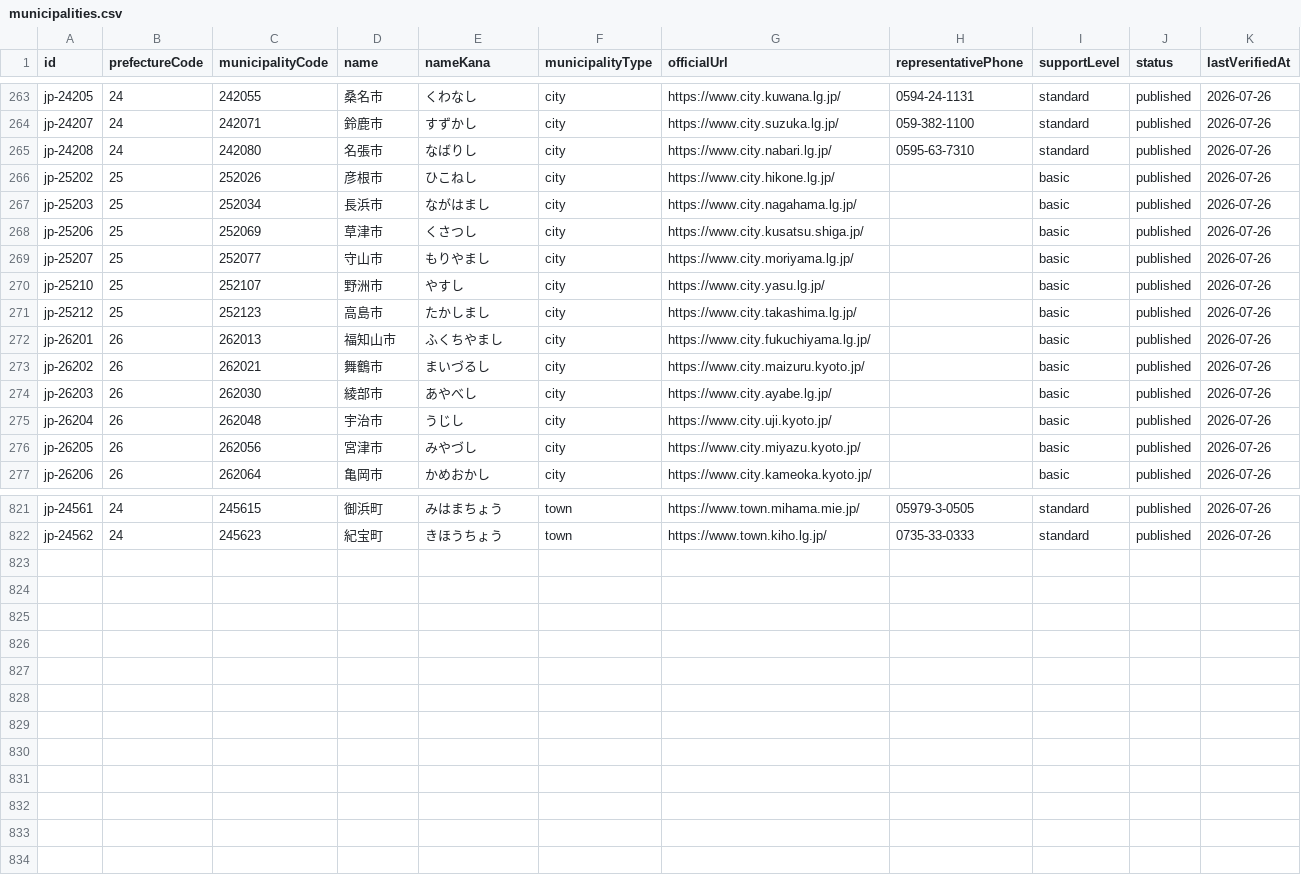
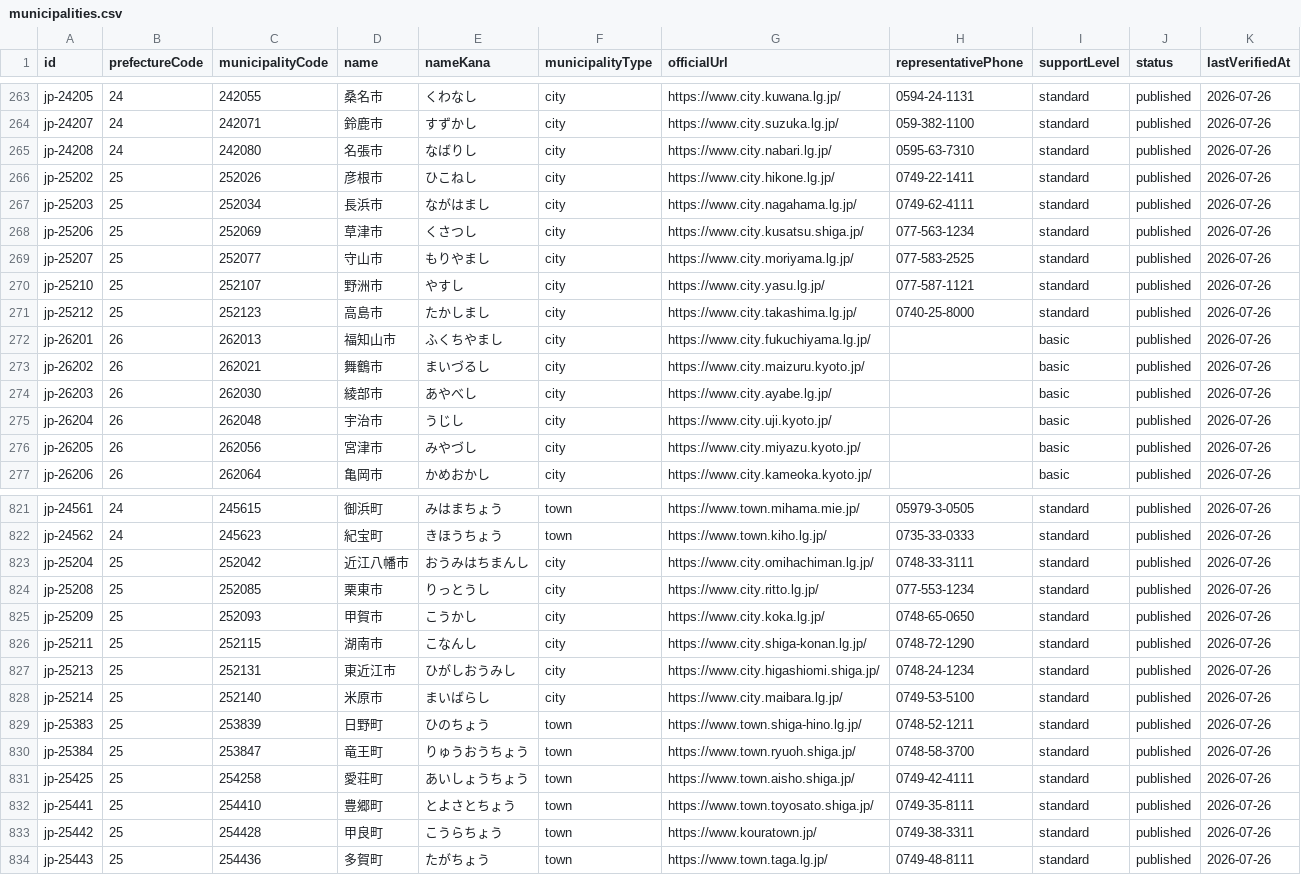
Before and after one commit to Yut8853/fukushi-portal, a CSV file: data/municipalities.csv, drawn as a sheet; only a part is shown, gaps mark what is left out.

```diff
--- a/data/municipalities.csv
+++ b/data/municipalities.csv
@@ -265,8 +265,8 @@ jp-24207,24,242071,鈴鹿市,すずかし,city,https://www.city.suzuka.lg.jp/,05
 jp-24208,24,242080,名張市,なばりし,city,https://www.city.nabari.lg.jp/,0595-63-7310,standard,published,2026-07-26
-jp-25202,25,252026,彦根市,ひこねし,city,https://www.city.hikone.lg.jp/,,basic,published,2026-07-26
-jp-25203,25,252034,長浜市,ながはまし,city,https://www.city.nagahama.lg.jp/,,basic,published,2026-07-26
-jp-25206,25,252069,草津市,くさつし,city,https://www.city.kusatsu.shiga.jp/,,basic,published,2026-07-26
-jp-25207,25,252077,守山市,もりやまし,city,https://www.city.moriyama.lg.jp/,,basic,published,2026-07-26
-jp-25210,25,252107,野洲市,やすし,city,https://www.city.yasu.lg.jp/,,basic,published,2026-07-26
-jp-25212,25,252123,高島市,たかしまし,city,https://www.city.takashima.lg.jp/,,basic,published,2026-07-26
+jp-25202,25,252026,彦根市,ひこねし,city,https://www.city.hikone.lg.jp/,0749-22-1411,standard,published,2026-07-26
+jp-25203,25,252034,長浜市,ながはまし,city,https://www.city.nagahama.lg.jp/,0749-62-4111,standard,published,2026-07-26
+jp-25206,25,252069,草津市,くさつし,city,https://www.city.kusatsu.shiga.jp/,077-563-1234,standard,published,2026-07-26
+jp-25207,25,252077,守山市,もりやまし,city,https://www.city.moriyama.lg.jp/,077-583-2525,standard,published,2026-07-26
+jp-25210,25,252107,野洲市,やすし,city,https://www.city.yasu.lg.jp/,077-587-1121,standard,published,2026-07-26
+jp-25212,25,252123,高島市,たかしまし,city,https://www.city.takashima.lg.jp/,0740-25-8000,standard,published,2026-07-26
 jp-26201,26,262013,福知山市,ふくちやまし,city,https://www.city.fukuchiyama.lg.jp/,,basic,published,2026-07-26
@@ -822 +822,13 @@ jp-24561,24,245615,御浜町,みはまちょう,town,https://www.town.mihama.mie
 jp-24562,24,245623,紀宝町,きほうちょう,town,https://www.town.kiho.lg.jp/,0735-33-0333,standard,published,2026-07-26
+jp-25204,25,252042,近江八幡市,おうみはちまんし,city,https://www.city.omihachiman.lg.jp/,0748-33-3111,standard,published,2026-07-26
+jp-25208,25,252085,栗東市,りっとうし,city,https://www.city.ritto.lg.jp/,077-553-1234,standard,published,2026-07-26
+jp-25209,25,252093,甲賀市,こうかし,city,https://www.city.koka.lg.jp/,0748-65-0650,standard,published,2026-07-26
+jp-25211,25,252115,湖南市,こなんし,city,https://www.city.shiga-konan.lg.jp/,0748-72-1290,standard,published,2026-07-26
+jp-25213,25,252131,東近江市,ひがしおうみし,city,https://www.city.higashiomi.shiga.jp/,0748-24-1234,standard,published,2026-07-26
+jp-25214,25,252140,米原市,まいばらし,city,https://www.city.maibara.lg.jp/,0749-53-5100,standard,published,2026-07-26
+jp-25383,25,253839,日野町,ひのちょう,town,https://www.town.shiga-hino.lg.jp/,0748-52-1211,standard,published,2026-07-26
+jp-25384,25,253847,竜王町,りゅうおうちょう,town,https://www.town.ryuoh.shiga.jp/,0748-58-3700,standard,published,2026-07-26
+jp-25425,25,254258,愛荘町,あいしょうちょう,town,https://www.town.aisho.shiga.jp/,0749-42-4111,standard,published,2026-07-26
+jp-25441,25,254410,豊郷町,とよさとちょう,town,https://www.town.toyosato.shiga.jp/,0749-35-8111,standard,published,2026-07-26
+jp-25442,25,254428,甲良町,こうらちょう,town,https://www.kouratown.jp/,0749-38-3311,standard,published,2026-07-26
+jp-25443,25,254436,多賀町,たがちょう,town,https://www.town.taga.lg.jp/,0749-48-8111,standard,published,2026-07-26
```
Also changed, not shown: data/nationwide-municipalities.csv, data/sources.csv, 3 other files.
